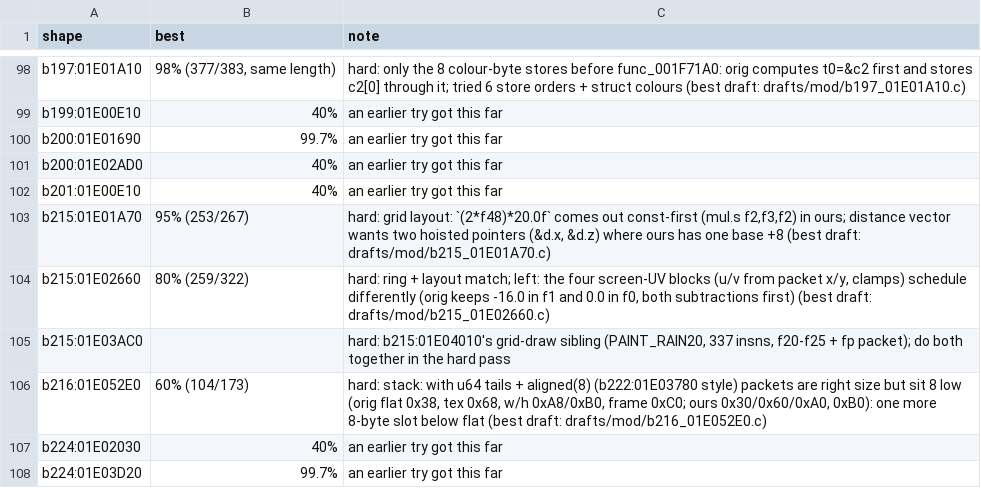
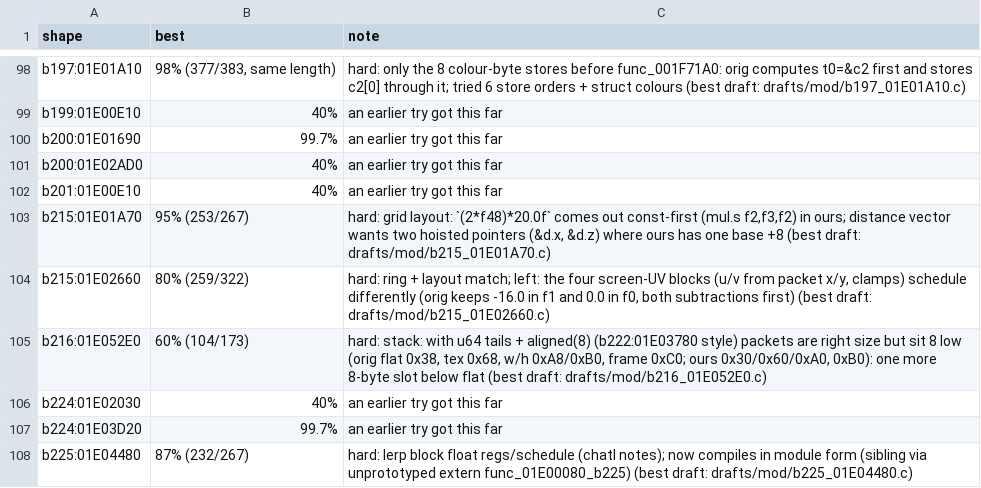
Before and after one commit to kira-502/dotr-decomp, a TSV file: config/module_notes.tsv, drawn as a sheet; only a part is shown, gaps mark what is left out; the shorter side is filled out with more unchanged rows; the diff names each change by its address in the sheet, - before the commit and + after, or states it on an @@ line.

```diff
--- a/config/module_notes.tsv
+++ b/config/module_notes.tsv
-row 105: b215:01E03AC0 |  | hard: b215:01E04010's grid-draw sibling (PAINT_RAIN20, 337 insns, f20-f25 + fp packet); do both together in the hard pass
```
Also changed, not shown: 1 other file.
